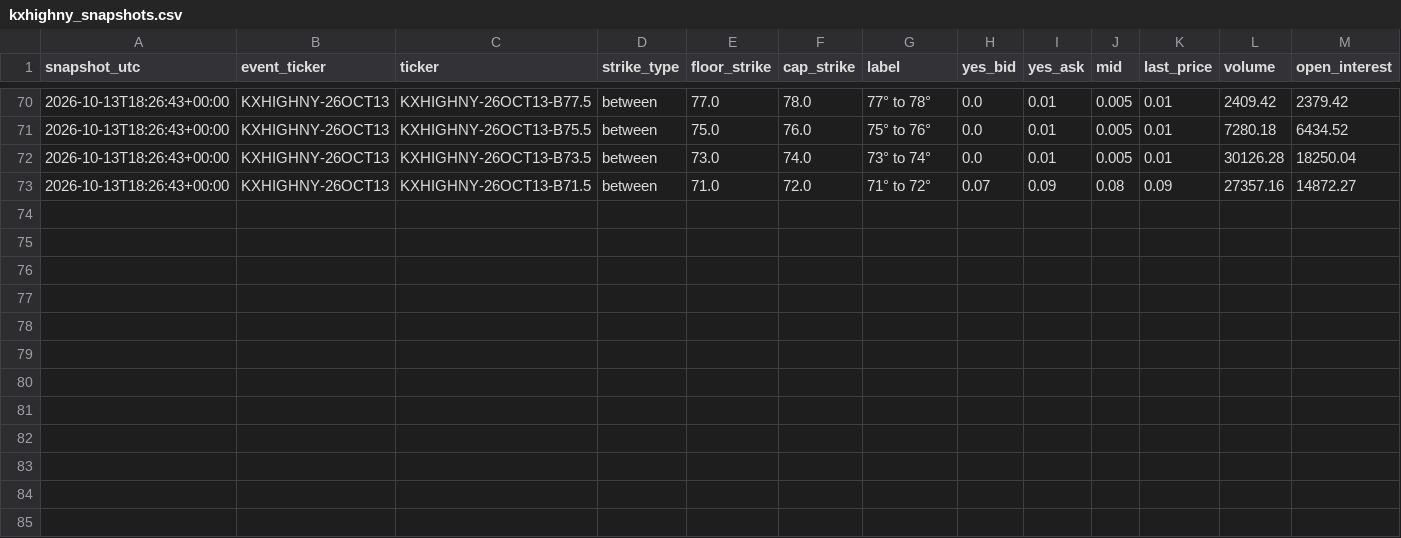
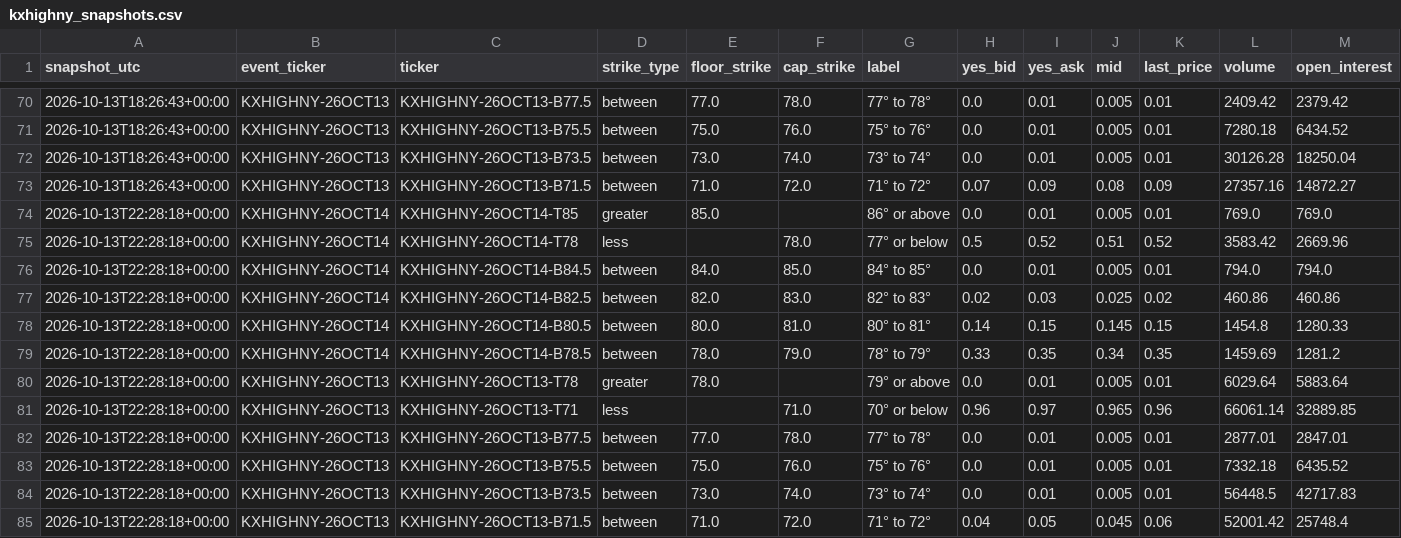
Before and after one commit to mg3647/market-data, a CSV file: data/kalshi/kxhighny_snapshots.csv, drawn as a sheet; only a part is shown, gaps mark what is left out; rows hold the shown columns only; the diff names each change by its address in the sheet, - before the commit and + after, or states it on an @@ line.

```diff
--- a/data/kalshi/kxhighny_snapshots.csv
+++ b/data/kalshi/kxhighny_snapshots.csv
+row 74: 2026-10-13T22:28:18+00:00 | KXHIGHNY-26OCT14 | KXHIGHNY-26OCT14-T85 | greater | 85.0 |  | 86° or above | 0.0 | 0.01 | 0.005 | 0.01 | 769.0 | 769.0
+row 75: 2026-10-13T22:28:18+00:00 | KXHIGHNY-26OCT14 | KXHIGHNY-26OCT14-T78 | less |  | 78.0 | 77° or below | 0.5 | 0.52 | 0.51 | 0.52 | 3583.42 | 2669.96
+row 76: 2026-10-13T22:28:18+00:00 | KXHIGHNY-26OCT14 | KXHIGHNY-26OCT14-B84.5 | between | 84.0 | 85.0 | 84° to 85° | 0.0 | 0.01 | 0.005 | 0.01 | 794.0 | 794.0
+row 77: 2026-10-13T22:28:18+00:00 | KXHIGHNY-26OCT14 | KXHIGHNY-26OCT14-B82.5 | between | 82.0 | 83.0 | 82° to 83° | 0.02 | 0.03 | 0.025 | 0.02 | 460.86 | 460.86
+row 78: 2026-10-13T22:28:18+00:00 | KXHIGHNY-26OCT14 | KXHIGHNY-26OCT14-B80.5 | between | 80.0 | 81.0 | 80° to 81° | 0.14 | 0.15 | 0.145 | 0.15 | 1454.8 | 1280.33
+row 79: 2026-10-13T22:28:18+00:00 | KXHIGHNY-26OCT14 | KXHIGHNY-26OCT14-B78.5 | between | 78.0 | 79.0 | 78° to 79° | 0.33 | 0.35 | 0.34 | 0.35 | 1459.69 | 1281.2
+row 80: 2026-10-13T22:28:18+00:00 | KXHIGHNY-26OCT13 | KXHIGHNY-26OCT13-T78 | greater | 78.0 |  | 79° or above | 0.0 | 0.01 | 0.005 | 0.01 | 6029.64 | 5883.64
+row 81: 2026-10-13T22:28:18+00:00 | KXHIGHNY-26OCT13 | KXHIGHNY-26OCT13-T71 | less |  | 71.0 | 70° or below | 0.96 | 0.97 | 0.965 | 0.96 | 66061.14 | 32889.85
+row 82: 2026-10-13T22:28:18+00:00 | KXHIGHNY-26OCT13 | KXHIGHNY-26OCT13-B77.5 | between | 77.0 | 78.0 | 77° to 78° | 0.0 | 0.01 | 0.005 | 0.01 | 2877.01 | 2847.01
+row 83: 2026-10-13T22:28:18+00:00 | KXHIGHNY-26OCT13 | KXHIGHNY-26OCT13-B75.5 | between | 75.0 | 76.0 | 75° to 76° | 0.0 | 0.01 | 0.005 | 0.01 | 7332.18 | 6435.52
+row 84: 2026-10-13T22:28:18+00:00 | KXHIGHNY-26OCT13 | KXHIGHNY-26OCT13-B73.5 | between | 73.0 | 74.0 | 73° to 74° | 0.0 | 0.01 | 0.005 | 0.01 | 56448.5 | 42717.83
+row 85: 2026-10-13T22:28:18+00:00 | KXHIGHNY-26OCT13 | KXHIGHNY-26OCT13-B71.5 | between | 71.0 | 72.0 | 71° to 72° | 0.04 | 0.05 | 0.045 | 0.06 | 52001.42 | 25748.4
```
